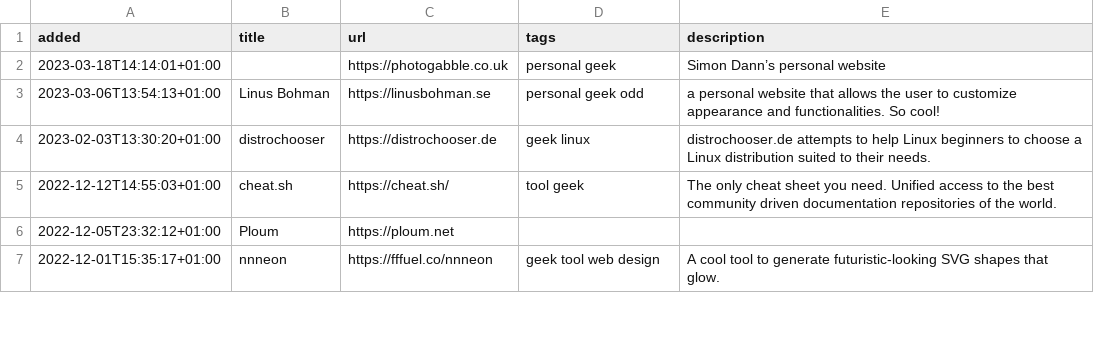
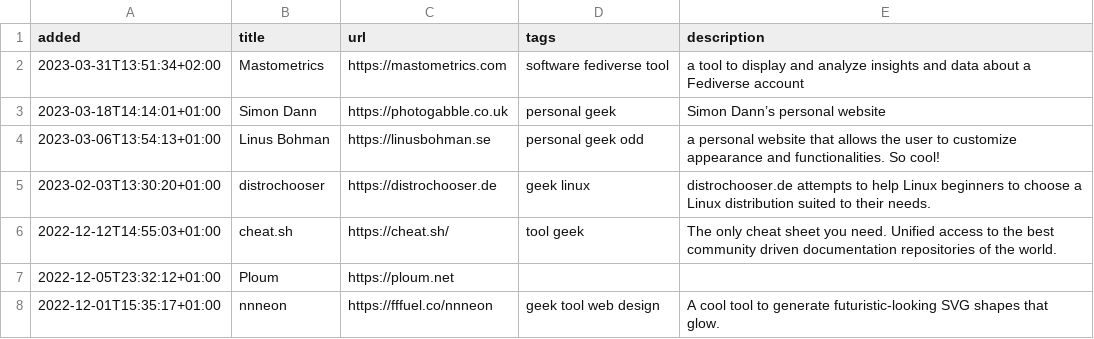
Before and after one commit to xplosionmind/tommi.space, a CSV file: data/internetawesomeness.csv, drawn as a sheet; only a part is shown.

```diff
--- a/data/internetawesomeness.csv
+++ b/data/internetawesomeness.csv
@@ -1,3 +1,4 @@
 added,title,url,tags,description
-2023-03-18T14:14:01+01:00,,https://photogabble.co.uk,personal geek,Simon Dann’s personal website
+2023-03-31T13:51:34+02:00,Mastometrics,https://mastometrics.com,software fediverse tool,a tool to display and analyze insights and data about a Fediverse account
+2023-03-18T14:14:01+01:00,Simon Dann,https://photogabble.co.uk,personal geek,Simon Dann’s personal website
 2023-03-06T13:54:13+01:00,Linus Bohman,https://linusbohman.se,personal geek odd,a personal website that allows the user to customize appearance and functionalities. So cool!
```
Also changed, not shown: 3 other files.
